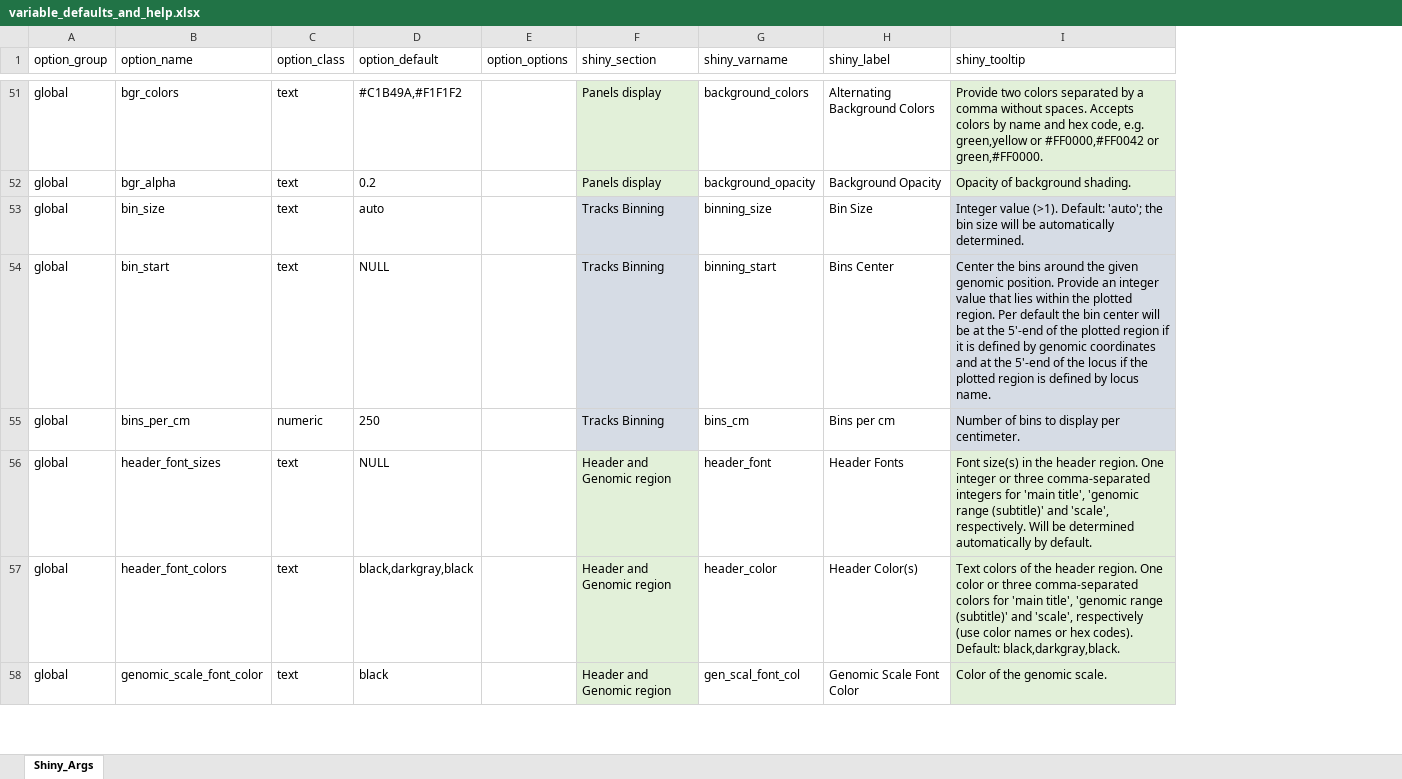
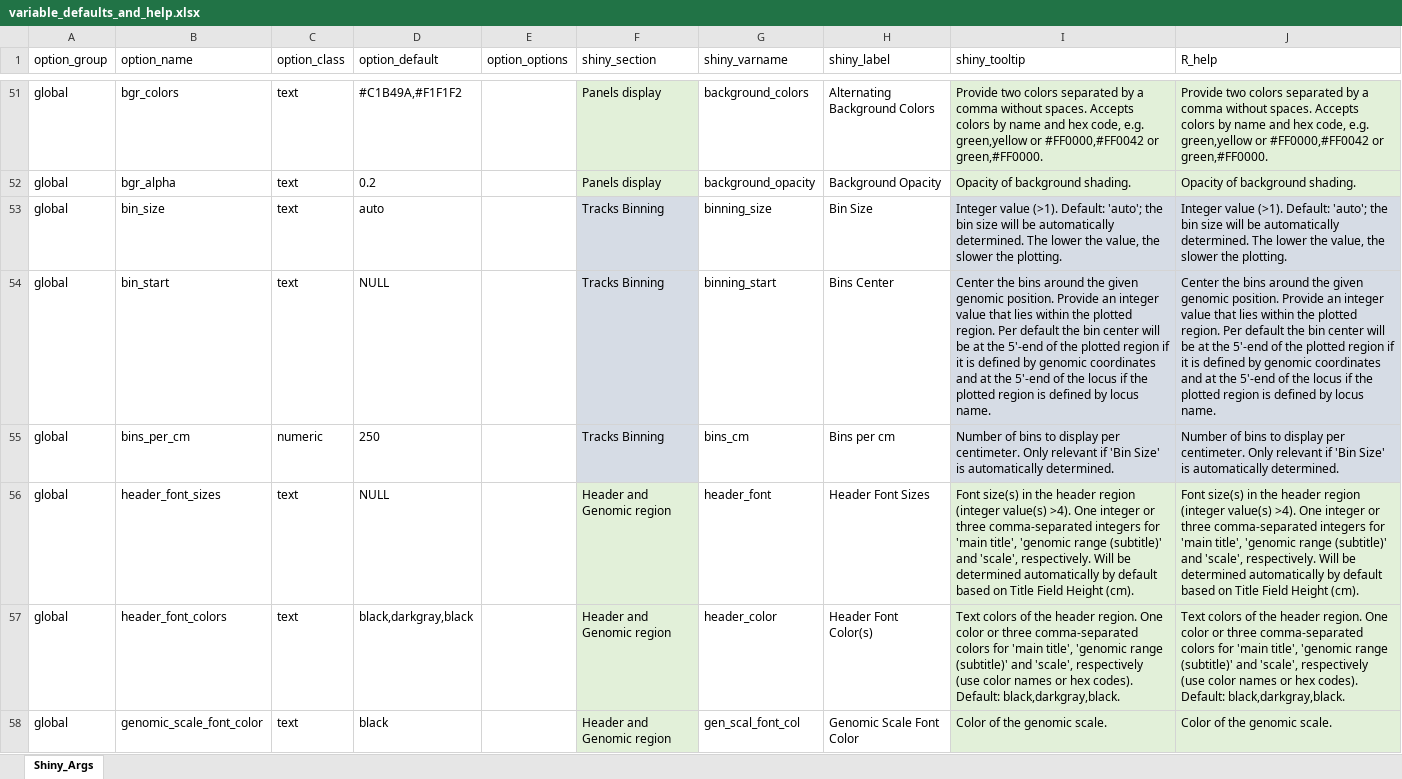
Before and after one commit to THJlab/seqNdisplayR, an Excel workbook: inst/extdata/variable_defaults_and_help.xlsx, sheet Shiny_Args, drawn as a sheet; only a part is shown, gaps mark what is left out; values as stored, in another font and other column widths than the file's, no borders; the diff covers the shown part only; the diff names each change by its address in the sheet, - before the commit and + after, or states it on an @@ line.

Commit message:
variable and default helps

```diff
--- a/inst/extdata/variable_defaults_and_help.xlsx (sheet Shiny_Args)
+++ b/inst/extdata/variable_defaults_and_help.xlsx (sheet Shiny_Args)
+column J (R_help), rows 51-58: Provide two colors separated by a comma without spaces. Accepts colors by name and hex code, e.g. green,yellow or #FF0000,#FF0042 or green,#FF0000. | Opacity of background shading. | Integer value (>1). Default: 'auto'; the bin size will be automatically determined. The lower the value, the slower the plotting. | Center the bins around the given genomic position. Provide an integer value that lies within the plotted region. Per default the bin center will be at the 5'-end of the plotted region if it is defined by genomic coordinates and at the 5'-end of the locus if the plotted region is defined by locus name. | Number of bins to display per centimeter. Only relevant if 'Bin Size' is automatically determined. | Font size(s) in the header region (integer value(s) >4). One integer or three comma-separated integers for 'main title', 'genomic range (subtitle)' and 'scale', respectively. Will be determined automatically by default based on Title Field Height (cm). | Text colors of the header region. One color or three comma-separated colors for 'main title', 'genomic range (subtitle)' and 'scale', respectively (use color names or hex codes). Default: black,darkgray,black. | Color of the genomic scale.
-I53 (shiny_tooltip): …automatically determined.
+I53 (shiny_tooltip): …automatically determined. The lower the value, the slower the plotting.
-I55 (shiny_tooltip): …per centimeter.
+I55 (shiny_tooltip): …per centimeter. Only relevant if 'Bin Size' is automatically determined.
-H56 (shiny_label): Header Fonts
+H56 (shiny_label): Header Font Sizes
-I56 (shiny_tooltip): …the header region. One integer or three comma-separated integers for 'main title', 'genomic range (subtitle)' and 'scale', respectively. Will be determined automatically by default.
+I56 (shiny_tooltip): …the header region (integer value(s) >4). One integer or three comma-separated integers for 'main title', 'genomic range (subtitle)' and 'scale', respectively. Will be determined automatically by default based on Title Field Height (cm).
-H57 (shiny_label): Header Color(s)
+H57 (shiny_label): Header Font Color(s)
```
Also changed, not shown: 1 added row and 15 edited cells elsewhere in this sheet.
